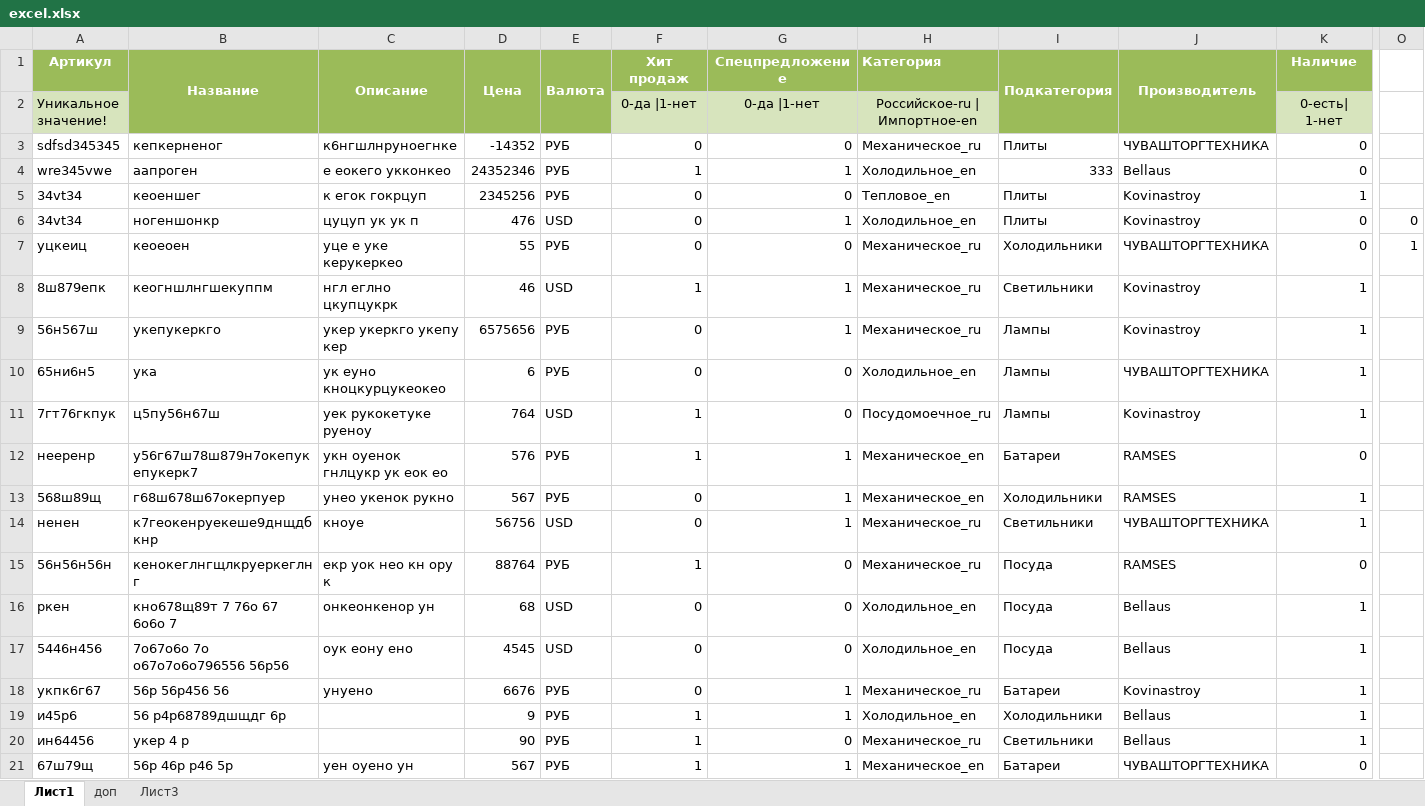
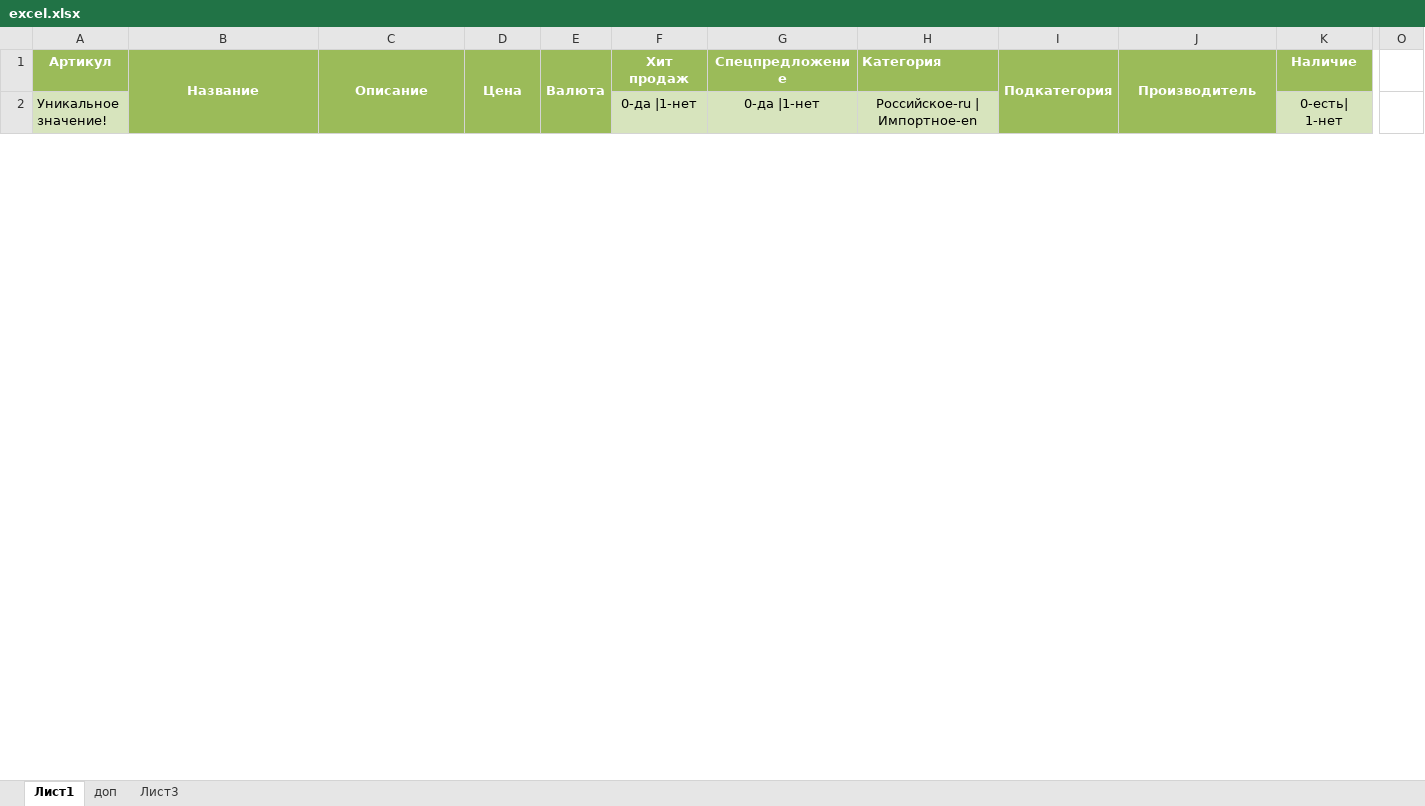
Before and after one commit to bzzz1/zipo, an Excel workbook: public/excel/excel.xlsx, sheet Лист1, drawn as a sheet; only a part is shown, gaps mark what is left out; values as stored, in another font and other column widths than the file's, no borders; removed rows and columns are numbered as before the commit, all else as after; rows hold the shown columns only; the diff covers the shown part only; the diff names each change by its address in the sheet, - before the commit and + after, or states it on an @@ line.

```diff
--- a/public/excel/excel.xlsx (sheet Лист1)
+++ b/public/excel/excel.xlsx (sheet Лист1)
-row 3: sdfsd345345 | кепкерненог | к6нгшлнруноегнке | -14352 | РУБ | 0 | 0 | Механическое_ru | Плиты | ЧУВАШТОРГТЕХНИКА | 0
-row 4: wre345vwe | аапроген | е еокего укконкео | 24352346 | РУБ | 1 | 1 | Холодильное_en | 333 | Bellaus | 0
-row 5: 34vt34 | кеоеншег | к егок гокрцуп | 2345256 | РУБ | 0 | 0 | Тепловое_en | Плиты | Kovinastroy | 1
-row 6: 34vt34 | ногеншонкр | цуцуп ук ук п | 476 | USD | 0 | 1 | Холодильное_en | Плиты | Kovinastroy | 0 | 0
-row 7: уцкеиц | кеоеоен | уце е уке керукеркео | 55 | РУБ | 0 | 0 | Механическое_ru | Холодильники | ЧУВАШТОРГТЕХНИКА | 0 | 1
-row 8: 8ш879епк | кеогншлнгшекуппм | нгл еглно цкупцукрк | 46 | USD | 1 | 1 | Механическое_ru | Светильники | Kovinastroy | 1
-row 9: 56н567ш | укепукеркго | укер укеркго укепу кер | 6575656 | РУБ | 0 | 1 | Механическое_ru | Лампы | Kovinastroy | 1
-row 10: 65ни6н5 | ука | ук еуно кноцкурцукеокео | 6 | РУБ | 0 | 0 | Холодильное_en | Лампы | ЧУВАШТОРГТЕХНИКА | 1
-row 11: 7гт76гкпук | ц5пу56н67ш | уек рукокетуке руеноу | 764 | USD | 1 | 0 | Посудомоечное_ru | Лампы | Kovinastroy | 1
-row 12: нееренр | у56г67ш78ш879н7окепукепукерк7 | укн оуенок гнлцукр ук еок ео | 576 | РУБ | 1 | 1 | Механическое_en | Батареи | RAMSES | 0
-row 13: 568ш89щ | г68ш678ш67окерпуер | унео укенок рукно | 567 | РУБ | 0 | 1 | Механическое_en | Холодильники | RAMSES | 1
-row 14: ненен | к7геокенруекеше9днщдбкнр | кноуе | 56756 | USD | 0 | 1 | Механическое_ru | Светильники | ЧУВАШТОРГТЕХНИКА | 1
-row 15: 56н56н56н | кенокеглнгщлкруеркеглнг | екр уок нео кн ору к | 88764 | РУБ | 1 | 0 | Механическое_ru | Посуда | RAMSES | 0
-row 16: ркен | кно678щ89т 7 76о 67 6о6о 7 | онкеонкенор ун | 68 | USD | 0 | 0 | Холодильное_en | Посуда | Bellaus | 1
-row 17: 5446н456 | 7о67о6о 7о о67о7о6о796556 56р56 | оук еону ено | 4545 | USD | 0 | 0 | Холодильное_en | Посуда | Bellaus | 1
-row 18: укпк6г67 | 56р 56р456 56 | унуено | 6676 | РУБ | 0 | 1 | Механическое_ru | Батареи | Kovinastroy | 1
-row 19: и45р6 | 56 р4р68789дшщдг 6р |  | 9 | РУБ | 1 | 1 | Холодильное_en | Холодильники | Bellaus | 1
-row 20: ин64456 | укер 4 р |  | 90 | РУБ | 1 | 0 | Механическое_ru | Светильники | Bellaus | 1
-row 21: 67ш79щ | 56р 46р р46 5р | уен оуено ун | 567 | РУБ | 1 | 1 | Механическое_en | Батареи | ЧУВАШТОРГТЕХНИКА | 0
```
Also changed, not shown: 30 added rows and 2 removed rows elsewhere in this sheet, 5 other files.
